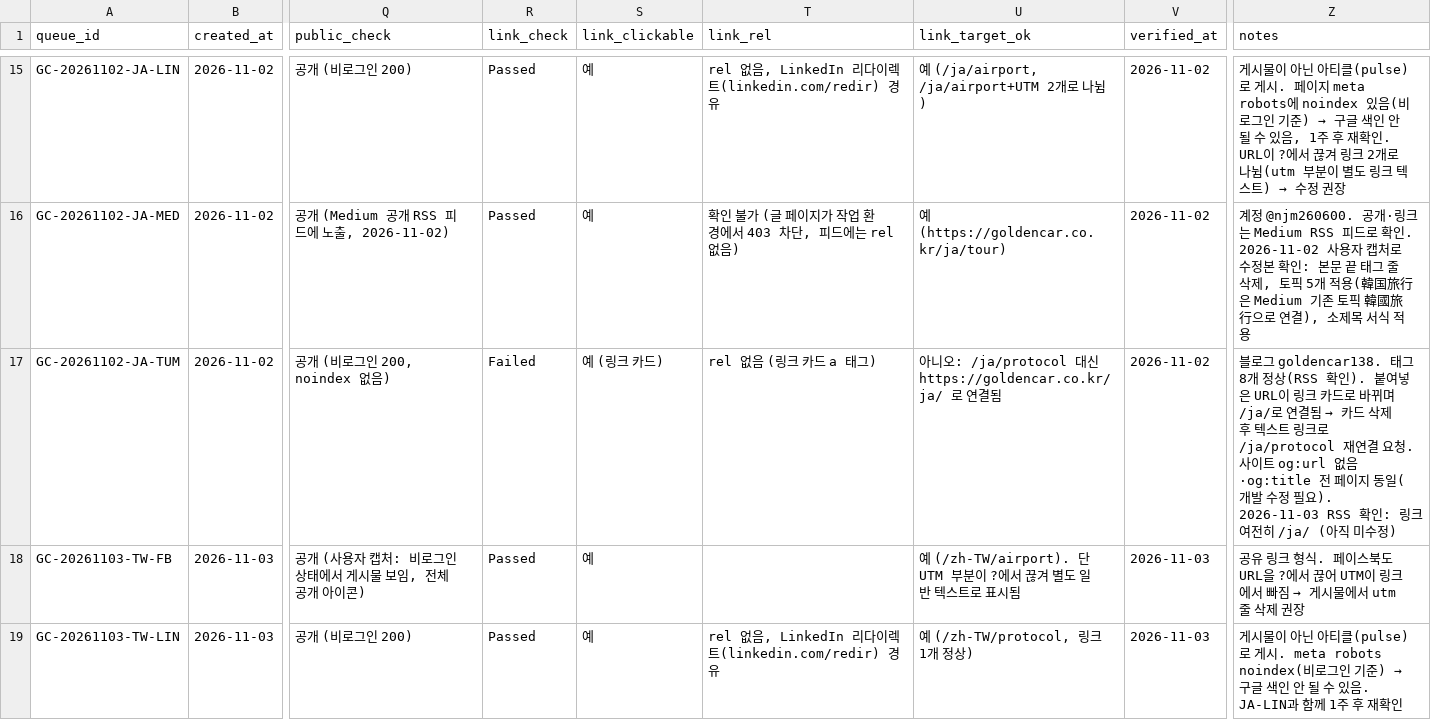
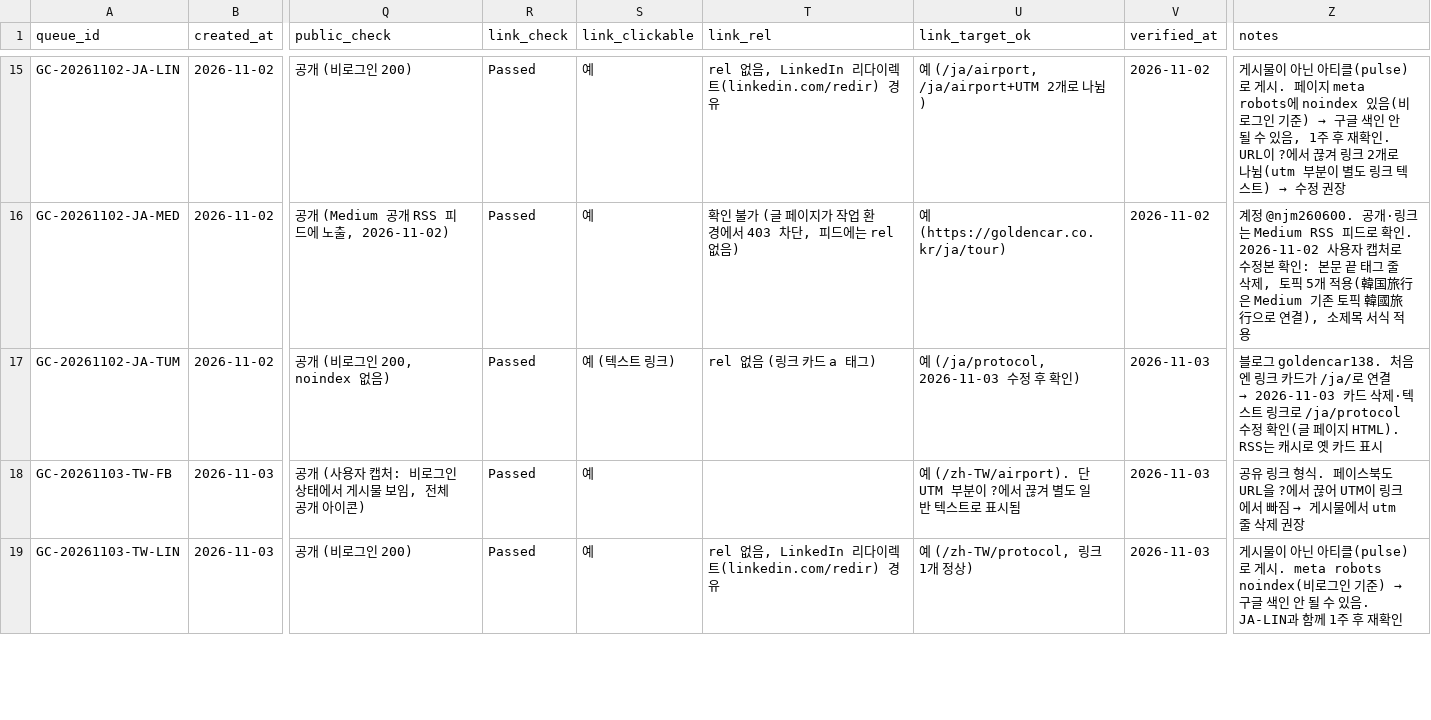
Before and after one commit to NJM-hub/NJM, a CSV file: .claude/skills/goldencar-backlink/queue-log.csv, drawn as a sheet; only a part is shown, gaps mark what is left out; the diff names each change by its address in the sheet, - before the commit and + after, or states it on an @@ line.

```diff
--- a/.claude/skills/goldencar-backlink/queue-log.csv
+++ b/.claude/skills/goldencar-backlink/queue-log.csv
-R17 (link_check): Failed
+R17 (link_check): Passed
-S17 (link_clickable): 예 (링크 카드)
+S17 (link_clickable): 예 (텍스트 링크)
-U17 (link_target_ok): 아니오: /ja/protocol 대신 https://goldencar.co.kr/ja/ 로 연결됨
+U17 (link_target_ok): 예 (/ja/protocol, 2026-11-03 수정 후 확인)
-V17 (verified_at): 2026-11-02
+V17 (verified_at): 2026-11-03
@@ Z17 (notes): …로그 goldencar138. 태그 8개 정상(RSS 확인). 붙여넣은 URL이 링크 카드로 바뀌며 /ja/로 연결됨 → 카드 삭제 후 텍스트 링크로 /ja/protocol 재연결 요청. 사이트 og:url 없음·og:title 전 페이지 동일(개발 수정 필요). 2026-11-03 RSS 확인: 링크 여전히 /ja/ (아직 미수정) → …로그 goldencar138. 처음엔 링크 카드가 /ja/로 연결 → 2026-11-03 카드 삭제·텍스트 링크로 /ja/protocol 수정 확인(글 페이지 HTML). RSS는 캐시로 옛 카드 표시 @@
```
